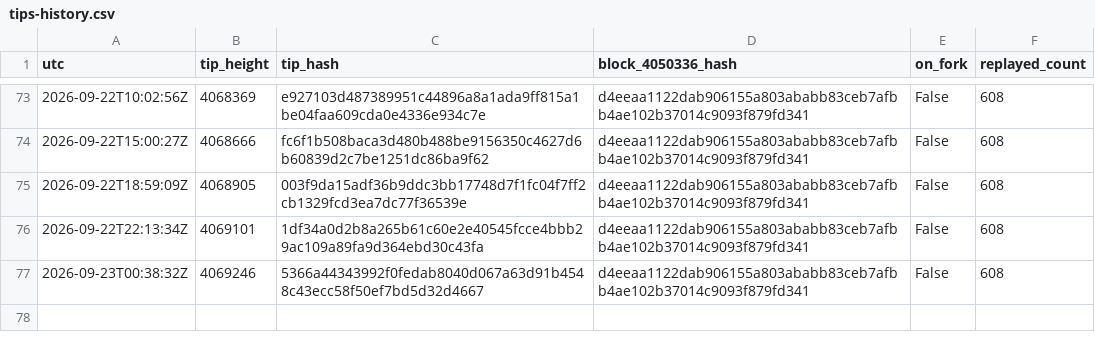
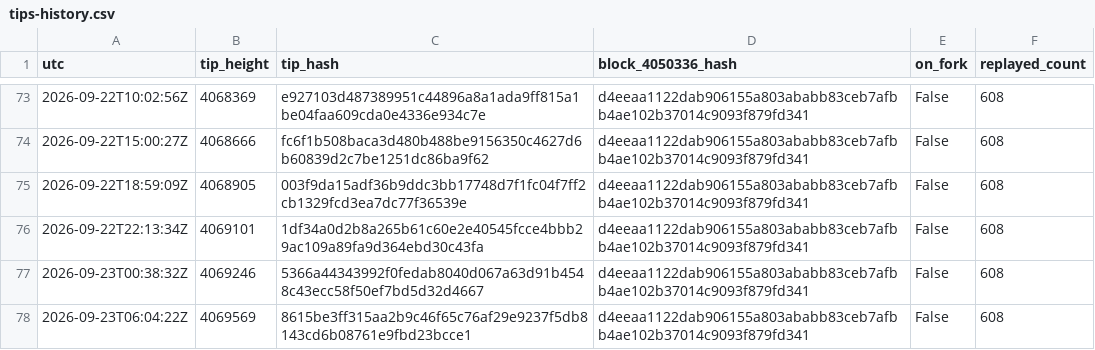
Before and after one commit to orangesurf/liquid-transaction-replay-monitor, a CSV file: monitor/tips-history.csv, drawn as a sheet; only a part is shown, gaps mark what is left out.

```diff
--- a/monitor/tips-history.csv
+++ b/monitor/tips-history.csv
@@ -77 +77,2 @@ utc,tip_height,tip_hash,block_4050336_hash,on_fork,replayed_count
 2026-09-23T00:38:32Z,4069246,5366a44343992f0fedab8040d067a63d91b4548c43ecc58f50ef7bd5d32d4667,d4eeaa1122dab906155a803ababb83ceb7afbb4ae102b37014c9093f879fd341,False,608
+2026-09-23T06:04:22Z,4069569,8615be3ff315aa2b9c46f65c76af29e9237f5db8143cd6b08761e9fbd23bcce1,d4eeaa1122dab906155a803ababb83ceb7afbb4ae102b37014c9093f879fd341,False,608
```
Also changed, not shown: 2 other files.
